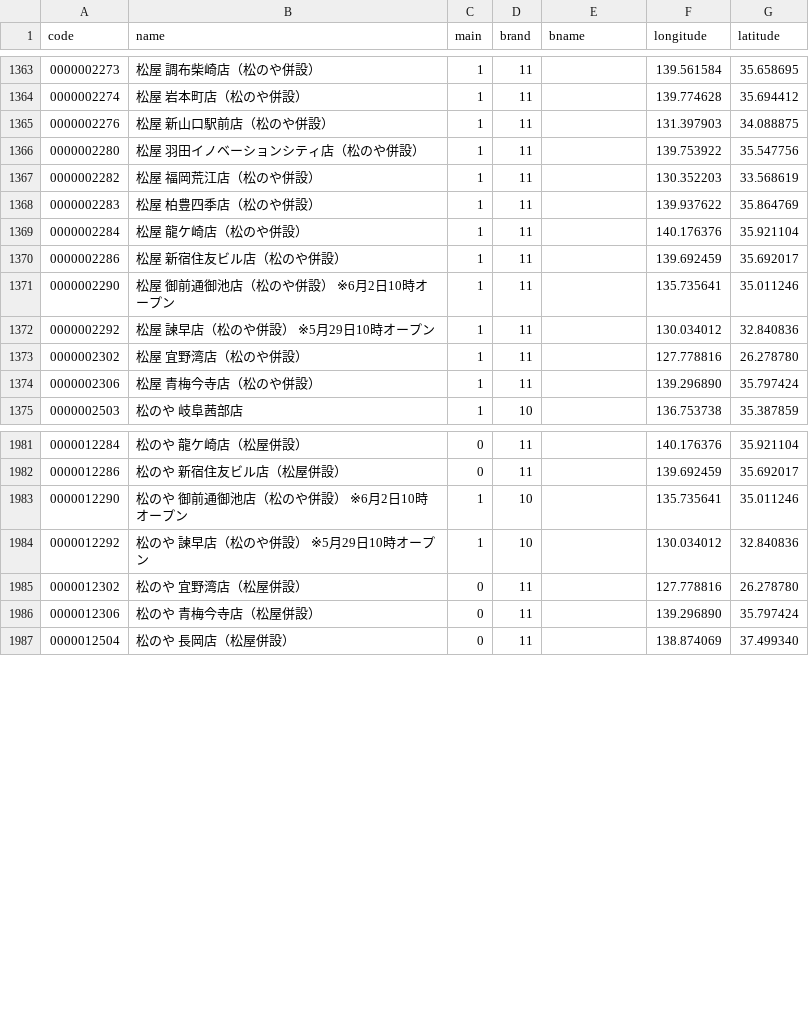
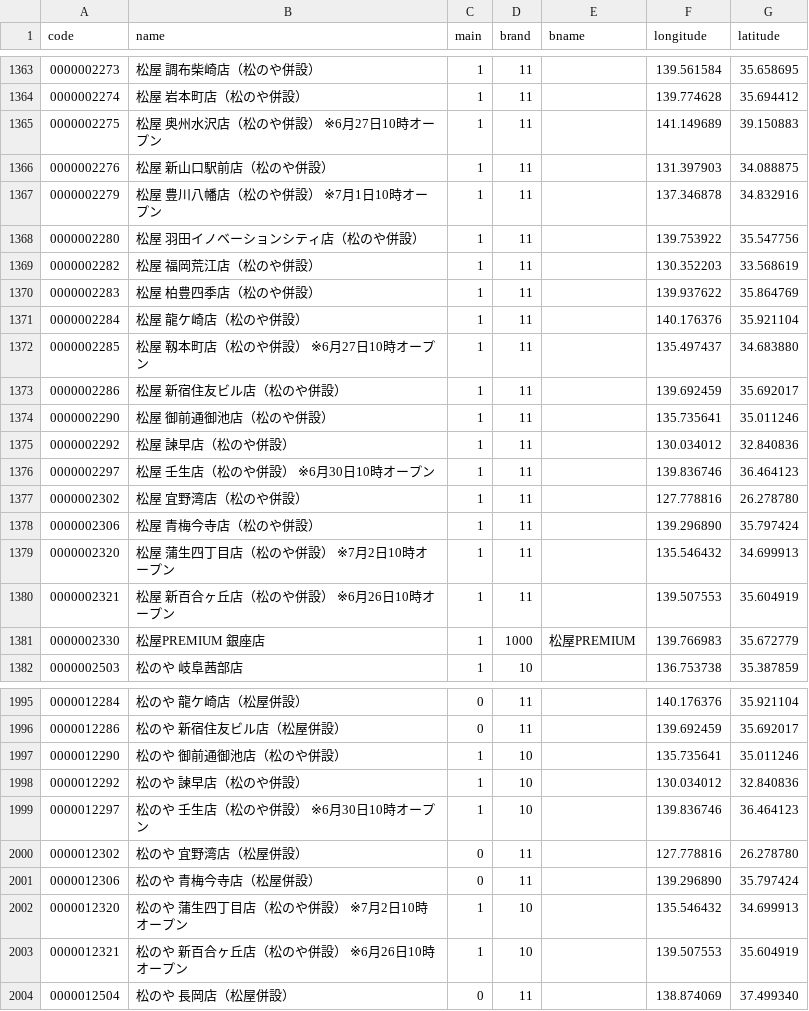
Before and after one commit to yykuso/matsuyafoodsmap, a CSV file: data/matsuyafoods.csv, drawn as a sheet; only a part is shown, gaps mark what is left out; the diff covers the shown part only.

```diff
--- a/data/matsuyafoods.csv
+++ b/data/matsuyafoods.csv
@@ -1364,3 +1364,5 @@ code,name,main,brand,bname,longitude,latitude
 0000002274,松屋 岩本町店（松のや併設）,1,11,,139.774628,35.694412
+0000002275,松屋 奥州水沢店（松のや併設） ※6月27日10時オープン,1,11,,141.149689,39.150883
 0000002276,松屋 新山口駅前店（松のや併設）,1,11,,131.397903,34.088875
+0000002279,松屋 豊川八幡店（松のや併設） ※7月1日10時オープン,1,11,,137.346878,34.832916
 0000002280,松屋 羽田イノベーションシティ店（松のや併設）,1,11,,139.753922,35.547756
@@ -1369,7 +1371,12 @@ code,name,main,brand,bname,longitude,latitude
 0000002284,松屋 龍ケ崎店（松のや併設）,1,11,,140.176376,35.921104
+0000002285,松屋 靱本町店（松のや併設） ※6月27日10時オープン,1,11,,135.497437,34.683880
 0000002286,松屋 新宿住友ビル店（松のや併設）,1,11,,139.692459,35.692017
-0000002290,松屋 御前通御池店（松のや併設） ※6月2日10時オープン,1,11,,135.735641,35.011246
-0000002292,松屋 諫早店（松のや併設） ※5月29日10時オープン,1,11,,130.034012,32.840836
+0000002290,松屋 御前通御池店（松のや併設）,1,11,,135.735641,35.011246
+0000002292,松屋 諫早店（松のや併設）,1,11,,130.034012,32.840836
+0000002297,松屋 壬生店（松のや併設） ※6月30日10時オープン,1,11,,139.836746,36.464123
 0000002302,松屋 宜野湾店（松のや併設）,1,11,,127.778816,26.278780
 0000002306,松屋 青梅今寺店（松のや併設）,1,11,,139.296890,35.797424
+0000002320,松屋 蒲生四丁目店（松のや併設） ※7月2日10時オープン,1,11,,135.546432,34.699913
+0000002321,松屋 新百合ヶ丘店（松のや併設） ※6月26日10時オープン,1,11,,139.507553,35.604919
+0000002330,松屋PREMIUM 銀座店,1,1000,松屋PREMIUM,139.766983,35.672779
 0000002503,松のや 岐阜茜部店,1,10,,136.753738,35.387859
@@ -1982,6 +1996,9 @@ code,name,main,brand,bname,longitude,latitude
 0000012286,松のや 新宿住友ビル店（松屋併設）,0,11,,139.692459,35.692017
-0000012290,松のや 御前通御池店（松のや併設） ※6月2日10時オープン,1,10,,135.735641,35.011246
-0000012292,松のや 諫早店（松のや併設） ※5月29日10時オープン,1,10,,130.034012,32.840836
+0000012290,松のや 御前通御池店（松のや併設）,1,10,,135.735641,35.011246
+0000012292,松のや 諫早店（松のや併設）,1,10,,130.034012,32.840836
+0000012297,松のや 壬生店（松のや併設） ※6月30日10時オープン,1,10,,139.836746,36.464123
 0000012302,松のや 宜野湾店（松屋併設）,0,11,,127.778816,26.278780
 0000012306,松のや 青梅今寺店（松屋併設）,0,11,,139.296890,35.797424
+0000012320,松のや 蒲生四丁目店（松のや併設） ※7月2日10時オープン,1,10,,135.546432,34.699913
+0000012321,松のや 新百合ヶ丘店（松のや併設） ※6月26日10時オープン,1,10,,139.507553,35.604919
 0000012504,松のや 長岡店（松屋併設）,0,11,,138.874069,37.499340
```
Also changed, not shown: 7 added rows and 47 edited cells elsewhere in this file, data/codeFilterOptions.csv, data/ライスおかわり無料.csv, 2 other files.
